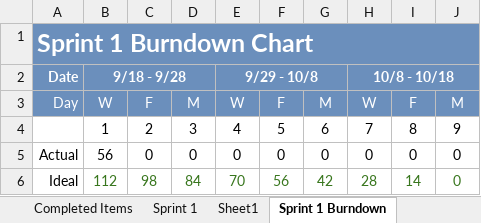
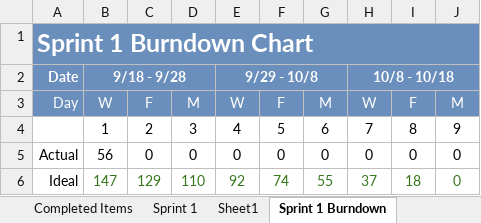
Before and after one commit to gaganthesky/IC3, an Excel workbook: Sprint_Docs/Sprint1/FinalSprint1Doc.xlsx, sheet Sprint 1 Burndown, drawn as a sheet; values as stored, in another font and other column widths than the file's, no borders; charts and pictures not drawn; the diff names each change by its address in the sheet, - before the commit and + after, or states it on an @@ line.

Commit message:
Update Pts data for sprint 1

```diff
--- a/Sprint_Docs/Sprint1/FinalSprint1Doc.xlsx (sheet Sprint 1 Burndown)
+++ b/Sprint_Docs/Sprint1/FinalSprint1Doc.xlsx (sheet Sprint 1 Burndown)
-B6: 112
+B6: 147
-C6: 98
+C6: 129
-D6: 84
+D6: 110
-E6: 70
+E6: 92
-F6: 56
+F6: 74
-G6: 42
+G6: 55
-H6: 28
+H6: 37
-I6: 14
+I6: 18
```
Also changed, not shown: sheet Sprint 1, charts or pictures.
